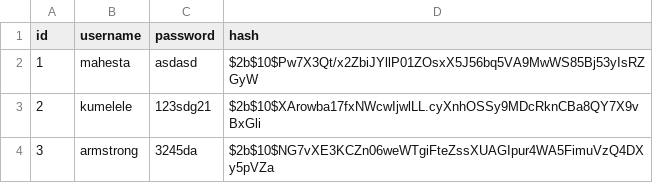
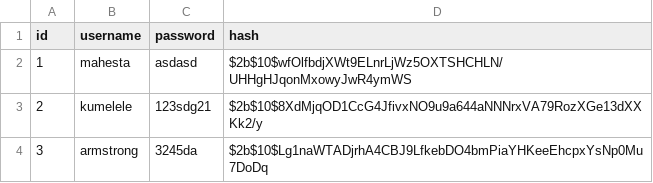
Before and after one commit to rafaelsobook/blobdatas, a CSV file: accounts.csv, drawn as a sheet.

```diff
--- a/accounts.csv
+++ b/accounts.csv
@@ -1,4 +1,4 @@
 id,username,password,hash
-1,mahesta,asdasd,$2b$10$Pw7X3Qt/x2ZbiJYllP01ZOsxX5J56bq5VA9MwWS85Bj53yIsRZGyW
-2,kumelele,123sdg21,$2b$10$XArowba17fxNWcwIjwlLL.cyXnhOSSy9MDcRknCBa8QY7X9vBxGli
-3,armstrong,3245da,$2b$10$NG7vXE3KCZn06weWTgiFteZssXUAGIpur4WA5FimuVzQ4DXy5pVZa
+1,mahesta,asdasd,$2b$10$wfOlfbdjXWt9ELnrLjWz5OXTSHCHLN/UHHgHJqonMxowyJwR4ymWS
+2,kumelele,123sdg21,$2b$10$8XdMjqOD1CcG4JfivxNO9u9a644aNNNrxVA79RozXGe13dXXKk2/y
+3,armstrong,3245da,$2b$10$Lg1naWTADjrhA4CBJ9LfkebDO4bmPiaYHKeeEhcpxYsNp0Mu7DoDq
```
